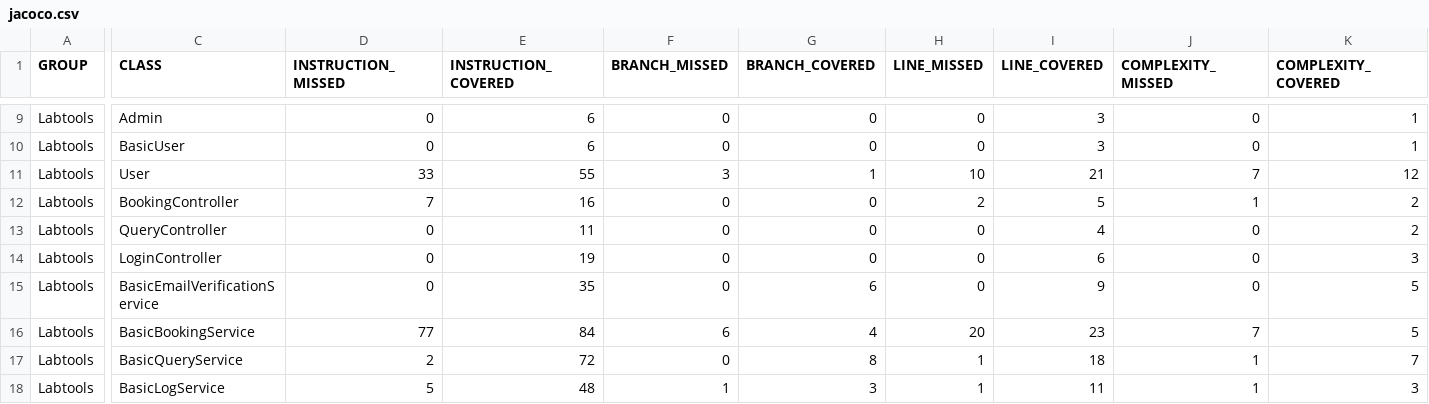
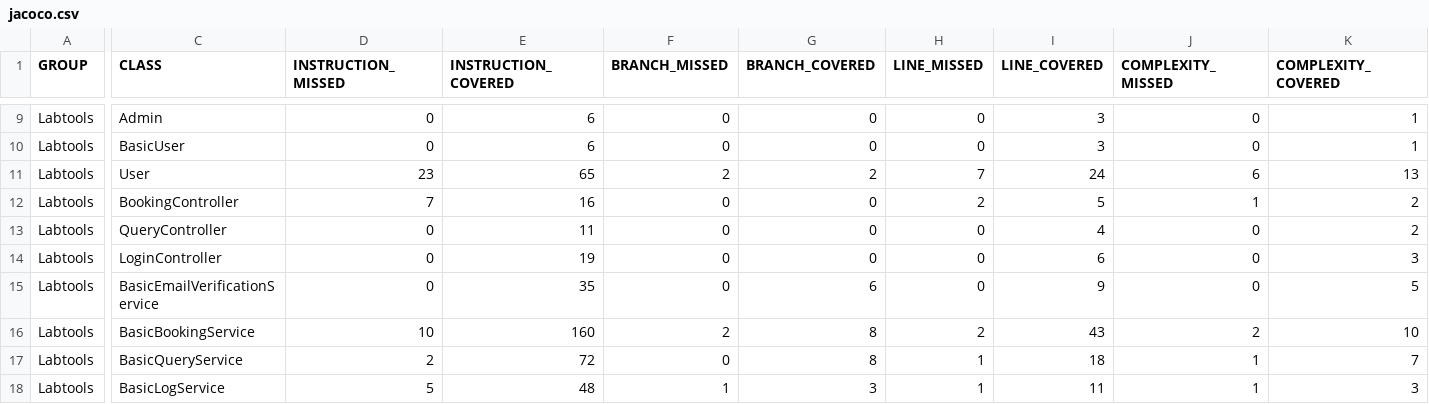
Before and after one commit to T-800-Squad/Skynet2.0Back, a CSV file: target/site/jacoco/jacoco.csv, drawn as a sheet; only a part is shown, gaps mark what is left out; the diff covers the shown part only; the diff names each change by its address in the sheet, - before the commit and + after, or states it on an @@ line.

```diff
--- a/target/site/jacoco/jacoco.csv
+++ b/target/site/jacoco/jacoco.csv
-D11 (INSTRUCTION_MISSED): 33
+D11 (INSTRUCTION_MISSED): 23
-E11 (INSTRUCTION_COVERED): 55
+E11 (INSTRUCTION_COVERED): 65
-F11 (BRANCH_MISSED): 3
+F11 (BRANCH_MISSED): 2
-G11 (BRANCH_COVERED): 1
+G11 (BRANCH_COVERED): 2
-H11 (LINE_MISSED): 10
+H11 (LINE_MISSED): 7
-I11 (LINE_COVERED): 21
+I11 (LINE_COVERED): 24
-J11 (COMPLEXITY_MISSED): 7
+J11 (COMPLEXITY_MISSED): 6
-K11 (COMPLEXITY_COVERED): 12
+K11 (COMPLEXITY_COVERED): 13
-D16 (INSTRUCTION_MISSED): 77
+D16 (INSTRUCTION_MISSED): 10
-E16 (INSTRUCTION_COVERED): 84
+E16 (INSTRUCTION_COVERED): 160
-F16 (BRANCH_MISSED): 6
+F16 (BRANCH_MISSED): 2
-G16 (BRANCH_COVERED): 4
+G16 (BRANCH_COVERED): 8
-H16 (LINE_MISSED): 20
+H16 (LINE_MISSED): 2
-I16 (LINE_COVERED): 23
+I16 (LINE_COVERED): 43
-J16 (COMPLEXITY_MISSED): 7
+J16 (COMPLEXITY_MISSED): 2
-K16 (COMPLEXITY_COVERED): 5
+K16 (COMPLEXITY_COVERED): 10
```
Also changed, not shown: 31 edited cells elsewhere in this file, 45 other files.
